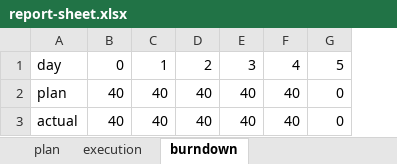
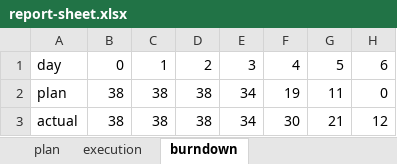
Before and after one commit to privatejfx141/teq-data-platform, an Excel workbook: sprint-backlog/sprint-3/report-sheet.xlsx, sheet burndown, drawn as a sheet; values as stored, in another font and other column widths than the file's, no borders; charts and pictures not drawn; the diff names each change by its address in the sheet, - before the commit and + after, or states it on an @@ line.

Commit message:
completed the execution and burndown for sprint 3

```diff
--- a/sprint-backlog/sprint-3/report-sheet.xlsx (sheet burndown)
+++ b/sprint-backlog/sprint-3/report-sheet.xlsx (sheet burndown)
+column H, rows 1-3: 6 | 0 | 12
-B2:B3: 40
+B2:B3: 38
-C2:C3: 40
+C2:C3: 38
-D2:D3: 40
+D2:D3: 38
-E2:E3: 40
+E2:E3: 34
-F2: 40
+F2: 19
-G2: 0
+G2: 11
-F3: 40
+F3: 30
-G3: 0
+G3: 21
```
Also changed, not shown: sheet execution, charts or pictures.
